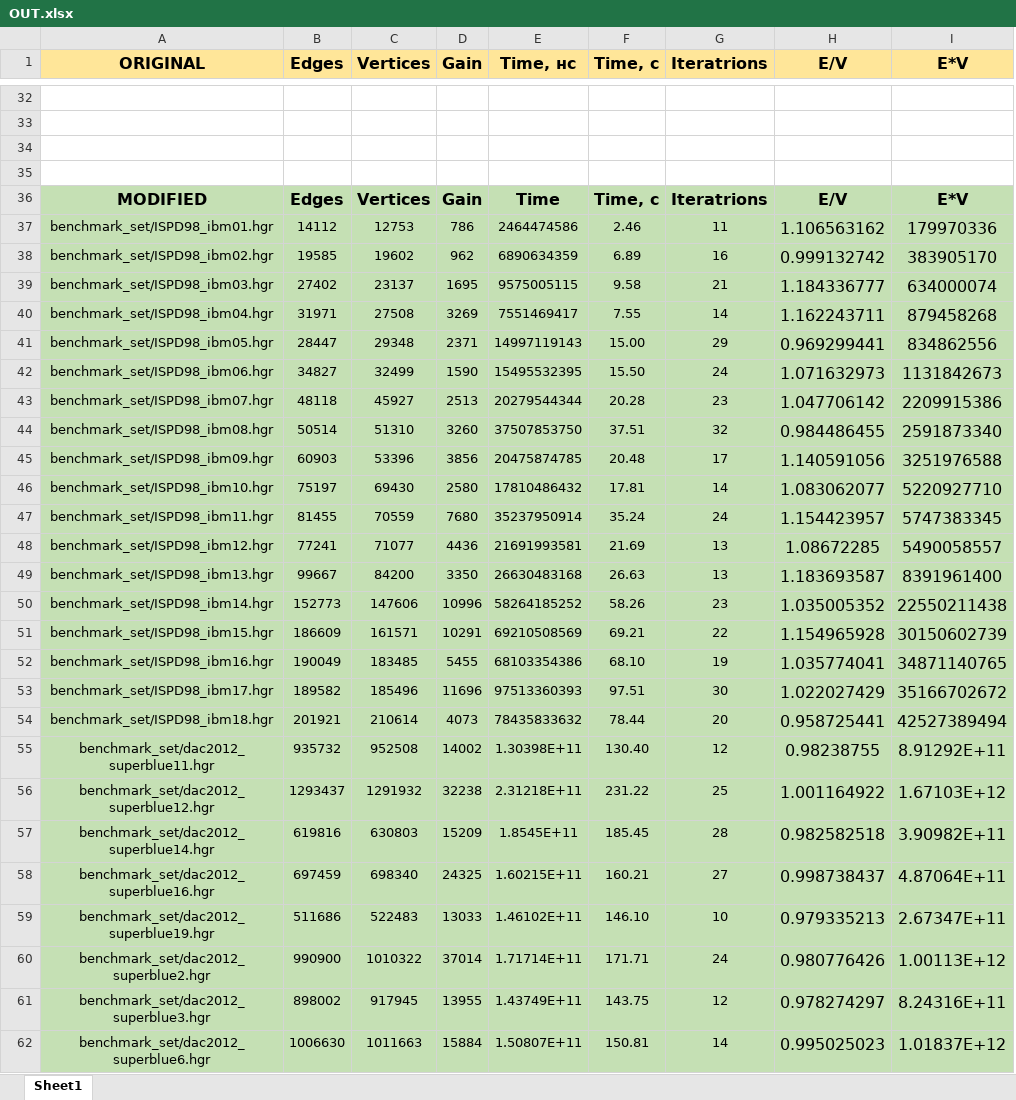
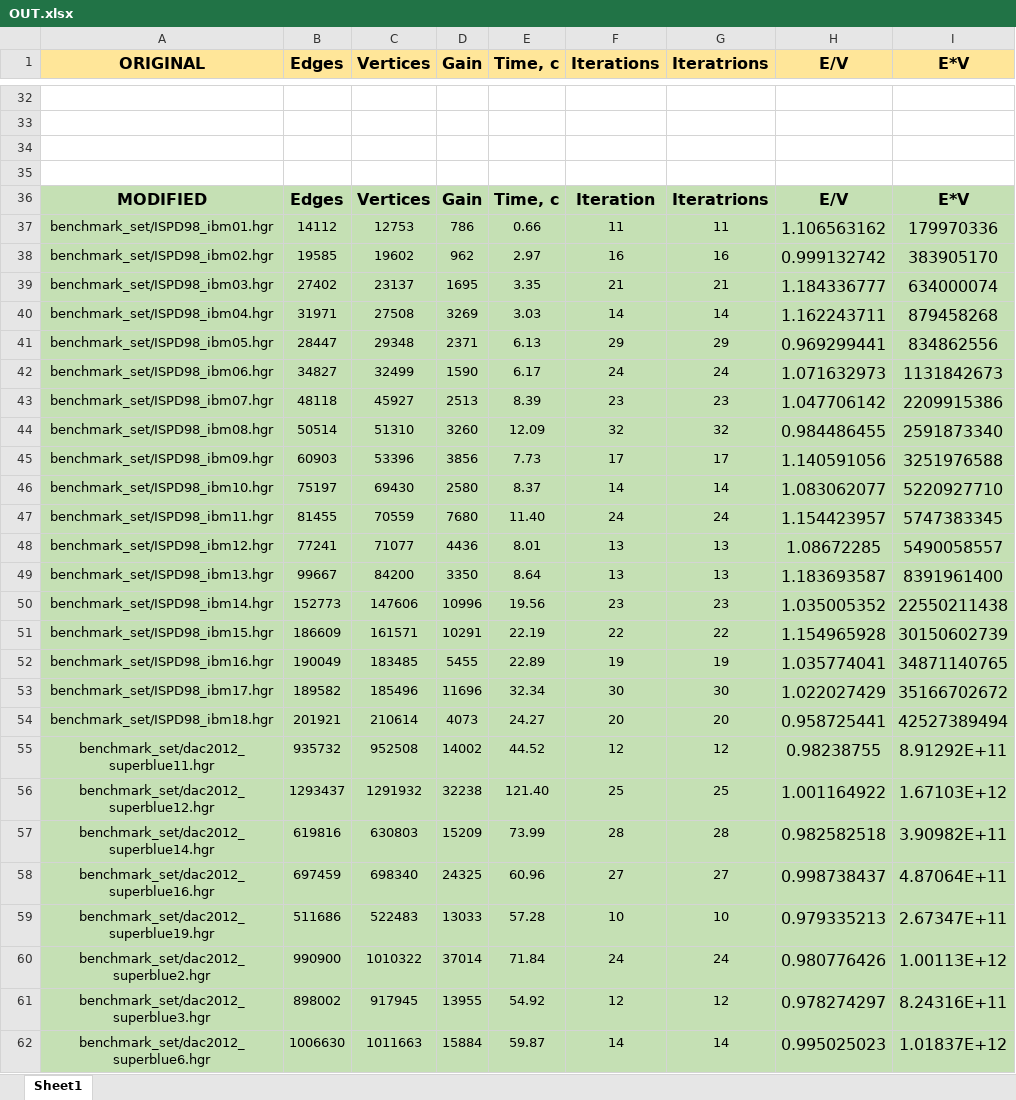
Before and after one commit to Margarita-Kuznetsova/Graph_algorithm, an Excel workbook: OUT.xlsx, sheet Sheet1, drawn as a sheet; only a part is shown, gaps mark what is left out; values as stored, in another font and other column widths than the file's, no borders; charts and pictures not drawn; removed rows and columns are numbered as before the commit, all else as after; the diff covers the shown part only; the diff names each change by its address in the sheet, - before the commit and + after, or states it on an @@ line.

```diff
--- a/OUT.xlsx (sheet Sheet1)
+++ b/OUT.xlsx (sheet Sheet1)
-column E (Time, нс), rows 36-62: Time | 2464474586 | 6890634359 | 9575005115 | 7551469417 | 14997119143 | 15495532395 | 20279544344 | 37507853750 | 20475874785 | 17810486432 | 35237950914 | 21691993581 | 26630483168 | 58264185252 | 69210508569 | 68103354386 | 97513360393 | 78435833632 | 1.30398E+11 | 2.31218E+11 | 1.8545E+11 | 1.60215E+11 | 1.46102E+11 | 1.71714E+11 | 1.43749E+11 | 1.50807E+11
+column F (Iterations), rows 36-62: Iteration | 11 | 16 | 21 | 14 | 29 | 24 | 23 | 32 | 17 | 14 | 24 | 13 | 13 | 23 | 22 | 19 | 30 | 20 | 12 | 25 | 28 | 27 | 10 | 24 | 12 | 14
-E36 (Time, с): Time, с
+E36 (Time, с): Time, c
-E37 (Time, с): 2.46
+E37 (Time, с): 0.66
-E38 (Time, с): 6.89
+E38 (Time, с): 2.97
-E39 (Time, с): 9.58
+E39 (Time, с): 3.35
-E40 (Time, с): 7.55
+E40 (Time, с): 3.03
-E41 (Time, с): 15.00
+E41 (Time, с): 6.13
-E42 (Time, с): 15.50
+E42 (Time, с): 6.17
-E43 (Time, с): 20.28
+E43 (Time, с): 8.39
-E44 (Time, с): 37.51
+E44 (Time, с): 12.09
-E45 (Time, с): 20.48
+E45 (Time, с): 7.73
-E46 (Time, с): 17.81
+E46 (Time, с): 8.37
-E47 (Time, с): 35.24
+E47 (Time, с): 11.40
-E48 (Time, с): 21.69
+E48 (Time, с): 8.01
-E49 (Time, с): 26.63
+E49 (Time, с): 8.64
-E50 (Time, с): 58.26
+E50 (Time, с): 19.56
-E51 (Time, с): 69.21
+E51 (Time, с): 22.19
-E52 (Time, с): 68.10
+E52 (Time, с): 22.89
-E53 (Time, с): 97.51
+E53 (Time, с): 32.34
-E54 (Time, с): 78.44
+E54 (Time, с): 24.27
-E55 (Time, с): 130.40
+E55 (Time, с): 44.52
-E56 (Time, с): 231.22
+E56 (Time, с): 121.40
-E57 (Time, с): 185.45
+E57 (Time, с): 73.99
-E58 (Time, с): 160.21
+E58 (Time, с): 60.96
-E59 (Time, с): 146.10
+E59 (Time, с): 57.28
-E60 (Time, с): 171.71
+E60 (Time, с): 71.84
-E61 (Time, с): 143.75
+E61 (Time, с): 54.92
-E62 (Time, с): 150.81
+E62 (Time, с): 59.87
```
Also changed, not shown: 44 added rows and 30 edited cells elsewhere in this sheet, charts or pictures, 3 other files.
